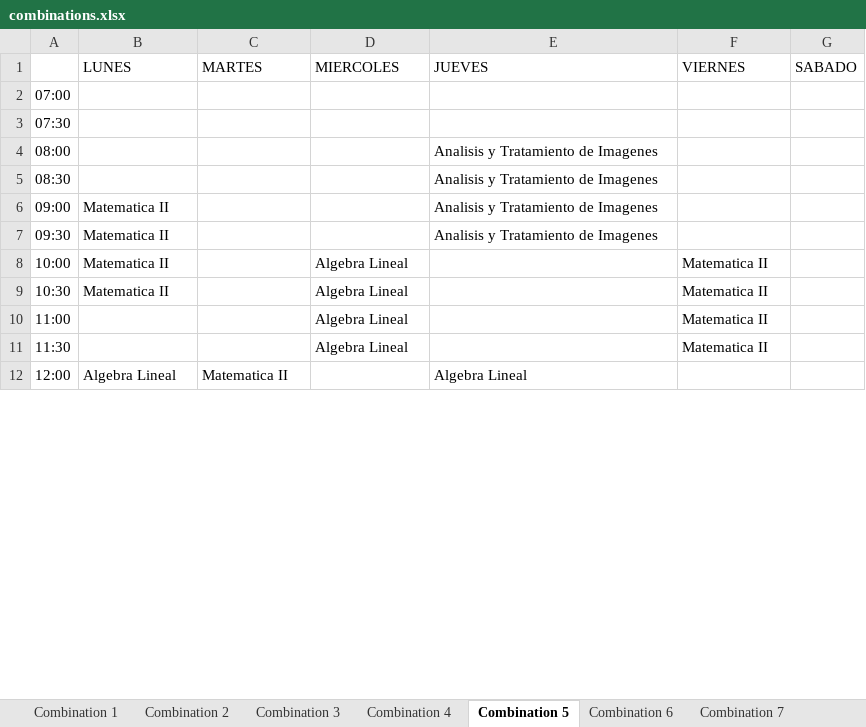
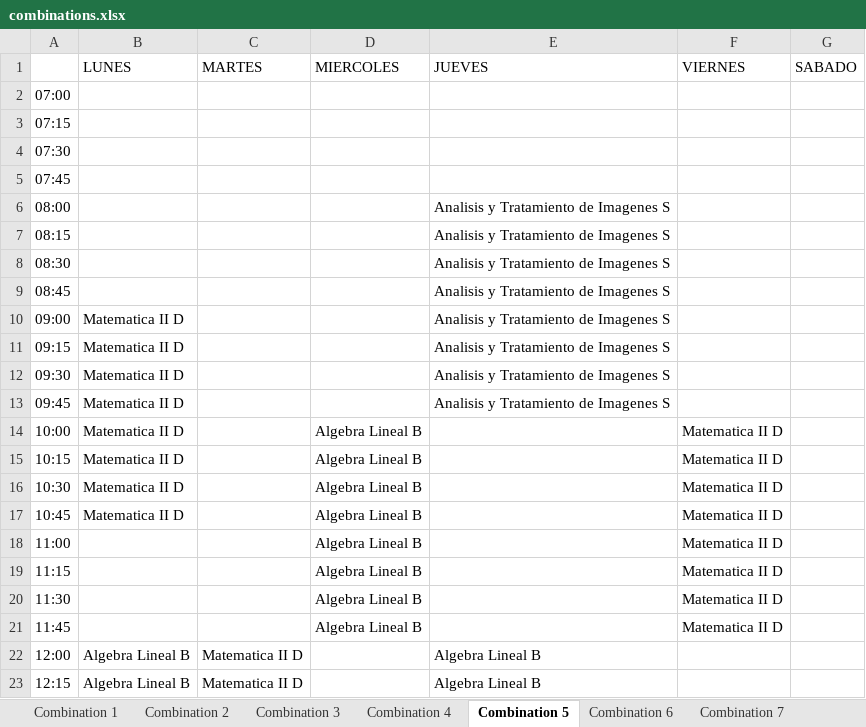
Before and after one commit to gonzagrau/Combinador-PSICO-UBA, an Excel workbook: output_excels/combinations.xlsx, sheet Combination 5, drawn as a sheet; only a part is shown; values as stored, in another font and other column widths than the file's, no cell formats; addresses are those after the commit; the diff covers the shown part only; the diff names each change by its address in the sheet, - before the commit and + after, or states it on an @@ line.

```diff
--- a/output_excels/combinations.xlsx (sheet Combination 5)
+++ b/output_excels/combinations.xlsx (sheet Combination 5)
+row 3: 07:15
+row 5: 07:45
-E6 (JUEVES): Analisis y Tratamiento de Imagenes
+E6 (JUEVES): Analisis y Tratamiento de Imagenes S
+row 7: 08:15 |  |  |  | Analisis y Tratamiento de Imagenes S
-E8 (JUEVES): Analisis y Tratamiento de Imagenes
+E8 (JUEVES): Analisis y Tratamiento de Imagenes S
+row 9: 08:45 |  |  |  | Analisis y Tratamiento de Imagenes S
-B10 (LUNES): Matematica II
+B10 (LUNES): Matematica II D
-E10 (JUEVES): Analisis y Tratamiento de Imagenes
+E10 (JUEVES): Analisis y Tratamiento de Imagenes S
+row 11: 09:15 | Matematica II D |  |  | Analisis y Tratamiento de Imagenes S
-B12 (LUNES): Matematica II
+B12 (LUNES): Matematica II D
-E12 (JUEVES): Analisis y Tratamiento de Imagenes
+E12 (JUEVES): Analisis y Tratamiento de Imagenes S
+row 13: 09:45 | Matematica II D |  |  | Analisis y Tratamiento de Imagenes S
-B14 (LUNES): Matematica II
+B14 (LUNES): Matematica II D
-D14 (MIERCOLES): Algebra Lineal
+D14 (MIERCOLES): Algebra Lineal B
-F14 (VIERNES): Matematica II
+F14 (VIERNES): Matematica II D
+row 15: 10:15 | Matematica II D |  | Algebra Lineal B |  | Matematica II D
-B16 (LUNES): Matematica II
+B16 (LUNES): Matematica II D
-D16 (MIERCOLES): Algebra Lineal
+D16 (MIERCOLES): Algebra Lineal B
-F16 (VIERNES): Matematica II
+F16 (VIERNES): Matematica II D
+row 17: 10:45 | Matematica II D |  | Algebra Lineal B |  | Matematica II D
-D18 (MIERCOLES): Algebra Lineal
+D18 (MIERCOLES): Algebra Lineal B
-F18 (VIERNES): Matematica II
+F18 (VIERNES): Matematica II D
+row 19: 11:15 |  |  | Algebra Lineal B |  | Matematica II D
-D20 (MIERCOLES): Algebra Lineal
+D20 (MIERCOLES): Algebra Lineal B
-F20 (VIERNES): Matematica II
+F20 (VIERNES): Matematica II D
+row 21: 11:45 |  |  | Algebra Lineal B |  | Matematica II D
-B22 (LUNES): Algebra Lineal
+B22 (LUNES): Algebra Lineal B
-C22 (MARTES): Matematica II
+C22 (MARTES): Matematica II D
-E22 (JUEVES): Algebra Lineal
+E22 (JUEVES): Algebra Lineal B
+row 23: 12:15 | Algebra Lineal B | Matematica II D |  | Algebra Lineal B
```
Also changed, not shown: 19 added rows and 9 edited cells elsewhere in this sheet, sheet Combination 2, sheet Combination 7, sheet Combination 3, sheet Combination 4, sheet Combination 1, sheet Combination 6, 3 more sheets, cell formats, 5 other files.
